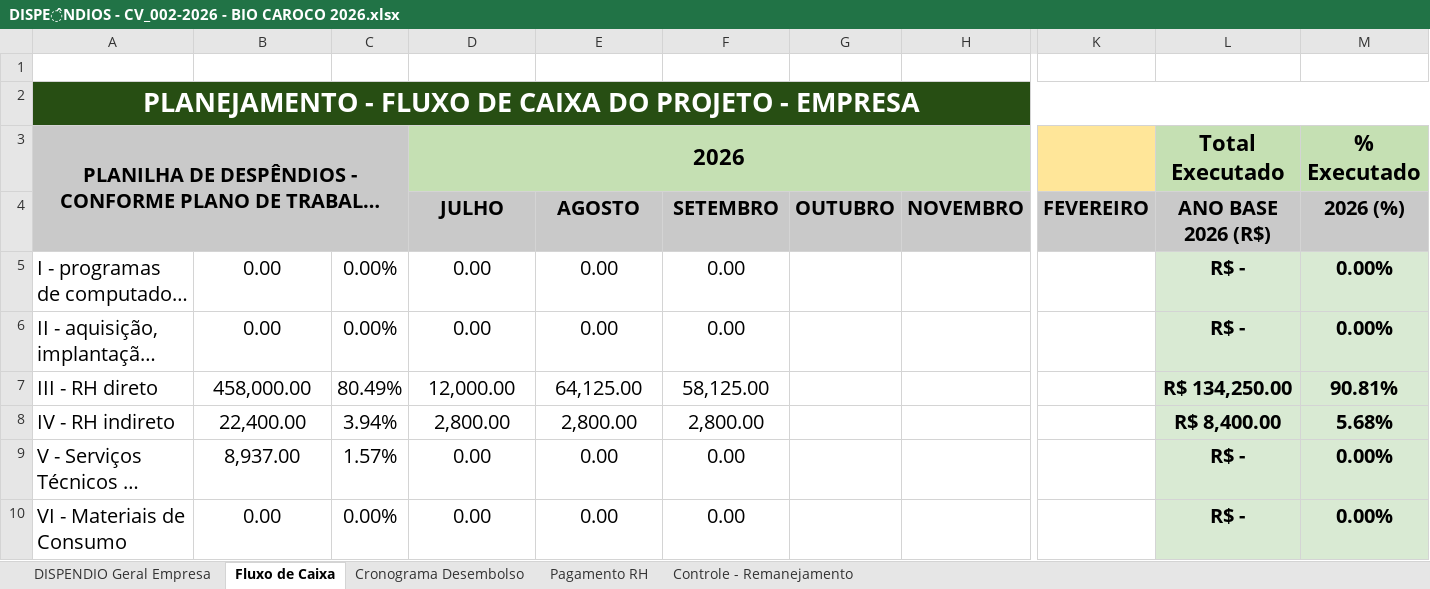
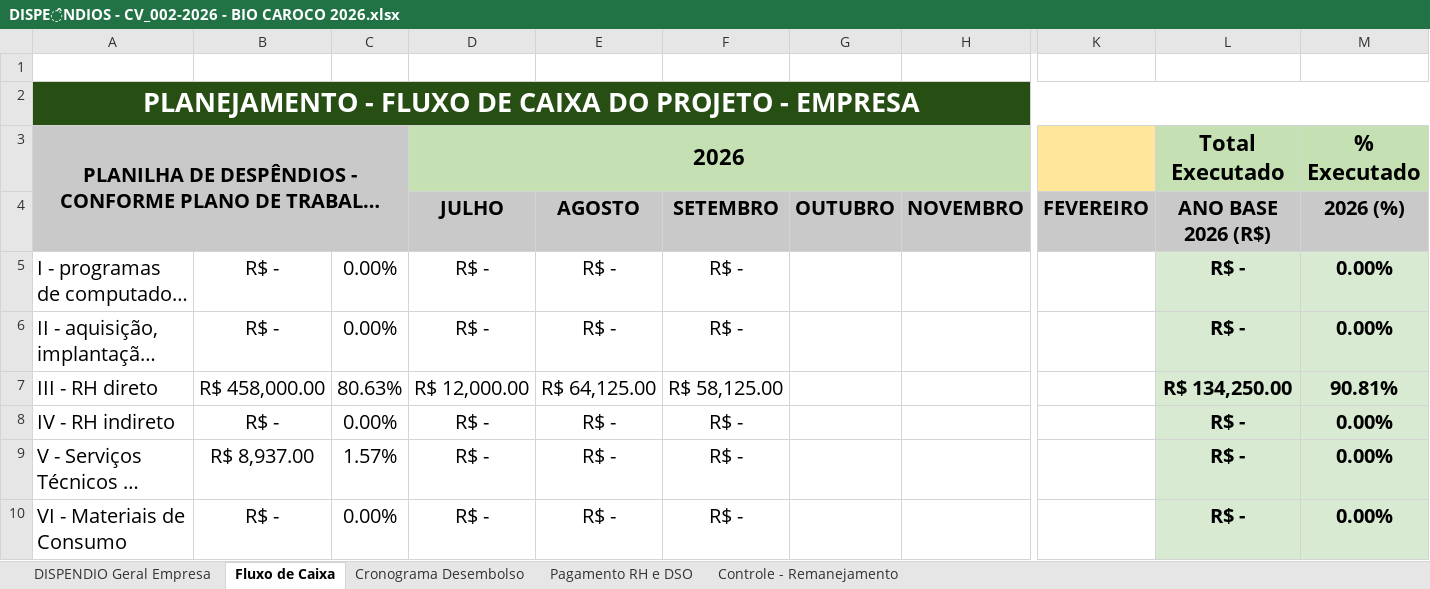
Before and after one commit to GColares/ARGUS, an Excel workbook: gestao_projetos/execucao_financeira/DISPÊNDIOS - CV_002-2026 - BIO CAROCO 2026.xlsx, sheet Fluxo de Caixa, drawn as a sheet; only a part is shown, gaps mark what is left out; long unchanged cells end in …; values as stored, in another font and other column widths than the file's, no borders; the diff covers the shown part only; the diff names each change by its address in the sheet, - before the commit and + after, or states it on an @@ line.

```diff
--- a/gestao_projetos/execucao_financeira/DISPÊNDIOS - CV_002-2026 - BIO CAROCO 2026.xlsx (sheet Fluxo de Caixa)
+++ b/gestao_projetos/execucao_financeira/DISPÊNDIOS - CV_002-2026 - BIO CAROCO 2026.xlsx (sheet Fluxo de Caixa)
-sheet tab: Pagamento RH
+sheet tab: Pagamento RH e DSO
-B5:B6: 0.00
+B5:B6: R$ -
-D5:D6 (JULHO): 0.00
+D5:D6 (JULHO): R$ -
-E5:E6 (AGOSTO): 0.00
+E5:E6 (AGOSTO): R$ -
-F5:F6 (SETEMBRO): 0.00
+F5:F6 (SETEMBRO): R$ -
-B7: 458,000.00
+B7: R$ 458,000.00
-C7: 80.49%
+C7: 80.63%
-D7 (JULHO): 12,000.00
+D7 (JULHO): R$ 12,000.00
-E7 (AGOSTO): 64,125.00
+E7 (AGOSTO): R$ 64,125.00
-F7 (SETEMBRO): 58,125.00
+F7 (SETEMBRO): R$ 58,125.00
-B8: 22,400.00
+B8: R$ -
-C8: 3.94%
+C8: 0.00%
-D8 (JULHO): 2,800.00
+D8 (JULHO): R$ -
-E8 (AGOSTO): 2,800.00
+E8 (AGOSTO): R$ -
-F8 (SETEMBRO): 2,800.00
+F8 (SETEMBRO): R$ -
-L8 (ANO BASE 2026 (R$)): R$ 8,400.00
+L8 (ANO BASE 2026 (R$)): R$ -
-M8 (2026 (%)): 5.68%
+M8 (2026 (%)): 0.00%
-B9: 8,937.00
+B9: R$ 8,937.00
-D9:D10 (JULHO): 0.00
+D9:D10 (JULHO): R$ -
-E9:E10 (AGOSTO): 0.00
+E9:E10 (AGOSTO): R$ -
-F9:F10 (SETEMBRO): 0.00
+F9:F10 (SETEMBRO): R$ -
-B10: 0.00
+B10: R$ -
```
Also changed, not shown: 1 added row, 70 edited cells and cell formats elsewhere in this sheet, sheet Controle - Remanejamento, sheet Cronograma Desembolso, sheet DISPENDIO Geral Empresa, sheet Pagamento RH e DSO, formulas that keep their value, gestao_projetos/execucao_financeira/execucao_financeira.xlsx, 16 other files.
